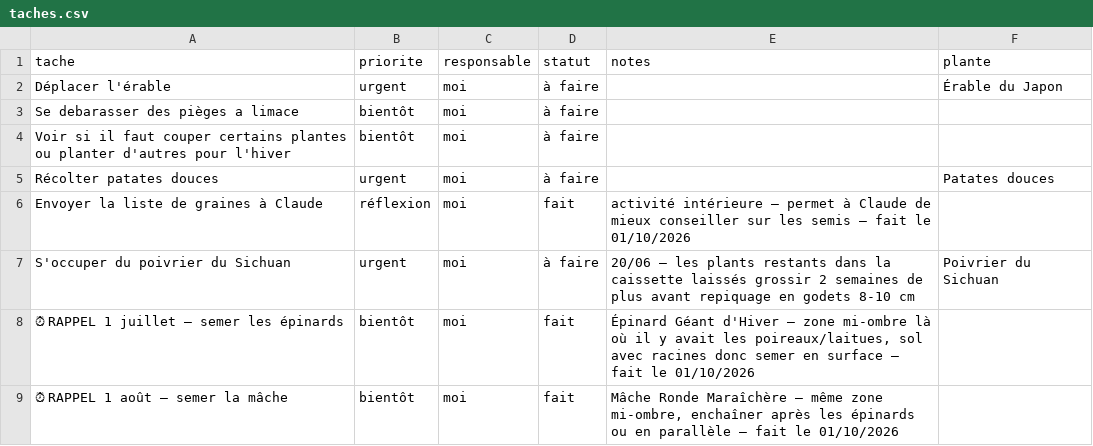
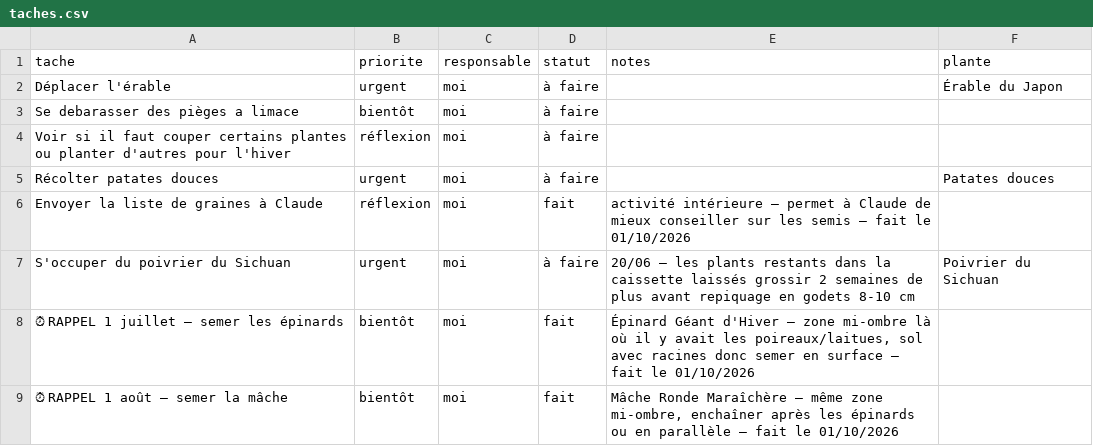
Before and after one commit to leblanctiphaine-px/Jardin, a CSV file: taches.csv, drawn as a sheet; only a part is shown.

Commit message:
Tâches : modifier « Voir si il faut couper certains plantes ou planter d'autres pour l'hiver »

```diff
--- a/taches.csv
+++ b/taches.csv
@@ -3,3 +3,3 @@ Déplacer l'érable,urgent,moi,à faire,,Érable du Japon
 Se debarasser des pièges a limace,bientôt,moi,à faire,,
-Voir si il faut couper certains plantes ou planter d'autres pour l'hiver,bientôt,moi,à faire,,
+Voir si il faut couper certains plantes ou planter d'autres pour l'hiver,réflexion,moi,à faire,,
 Récolter patates douces,urgent,moi,à faire,,Patates douces
```
